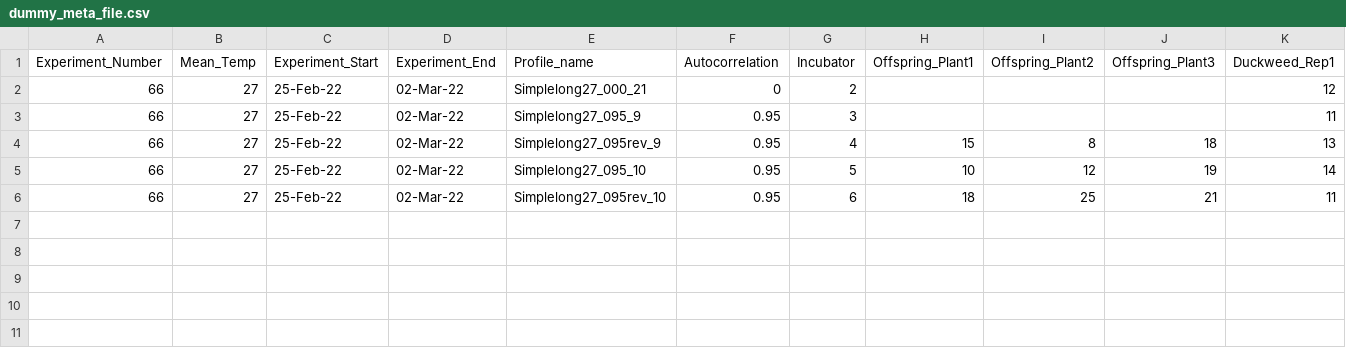
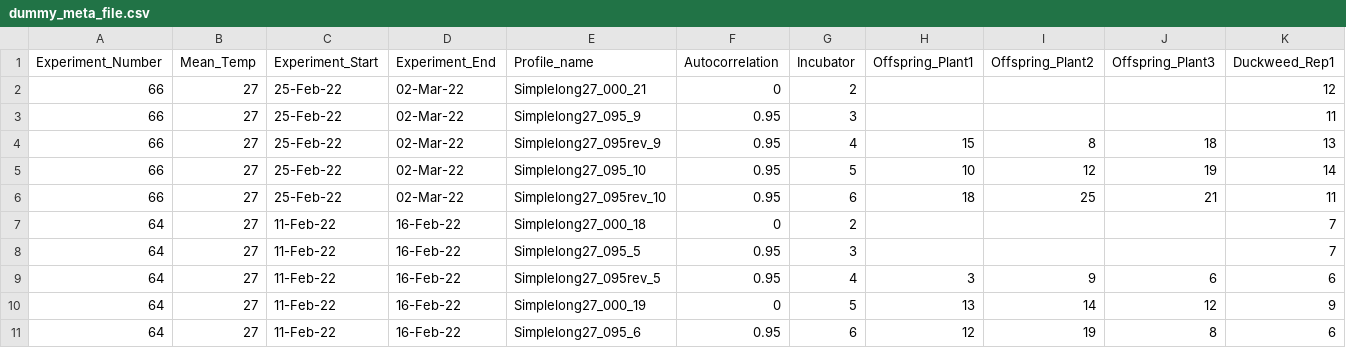
Before and after one commit to Cuddington-Lab/thermal-experiments, a CSV file: dummy_meta_file.csv, drawn as a sheet; only a part is shown; rows hold the shown columns only; the diff names each change by its address in the sheet, - before the commit and + after, or states it on an @@ line.

Commit message:
..

```diff
--- a/dummy_meta_file.csv
+++ b/dummy_meta_file.csv
+row 7: 64 | 27 | 11-Feb-22 | 16-Feb-22 | Simplelong27_000_18 | 0 | 2 |  |  |  | 7
+row 8: 64 | 27 | 11-Feb-22 | 16-Feb-22 | Simplelong27_095_5 | 0.95 | 3 |  |  |  | 7
+row 9: 64 | 27 | 11-Feb-22 | 16-Feb-22 | Simplelong27_095rev_5 | 0.95 | 4 | 3 | 9 | 6 | 6
+row 10: 64 | 27 | 11-Feb-22 | 16-Feb-22 | Simplelong27_000_19 | 0 | 5 | 13 | 14 | 12 | 9
+row 11: 64 | 27 | 11-Feb-22 | 16-Feb-22 | Simplelong27_095_6 | 0.95 | 6 | 12 | 19 | 8 | 6
```
